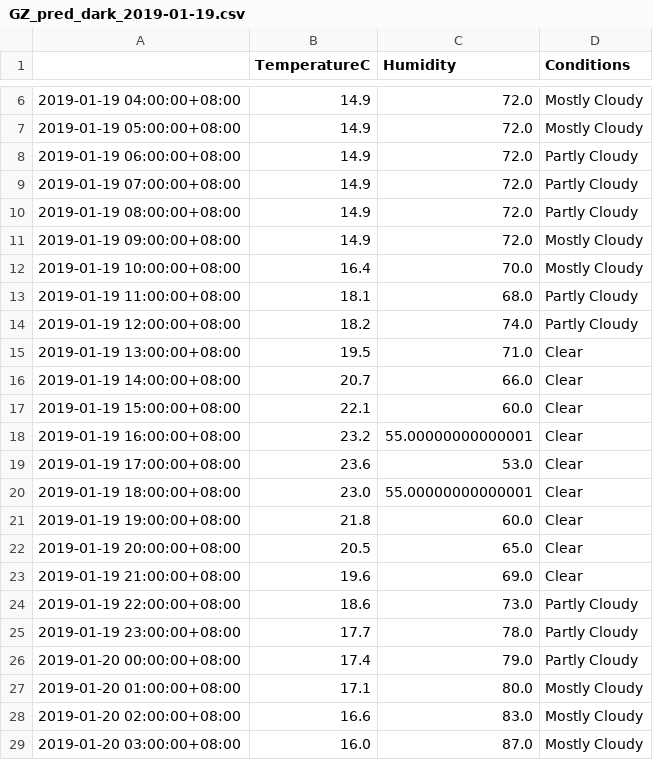
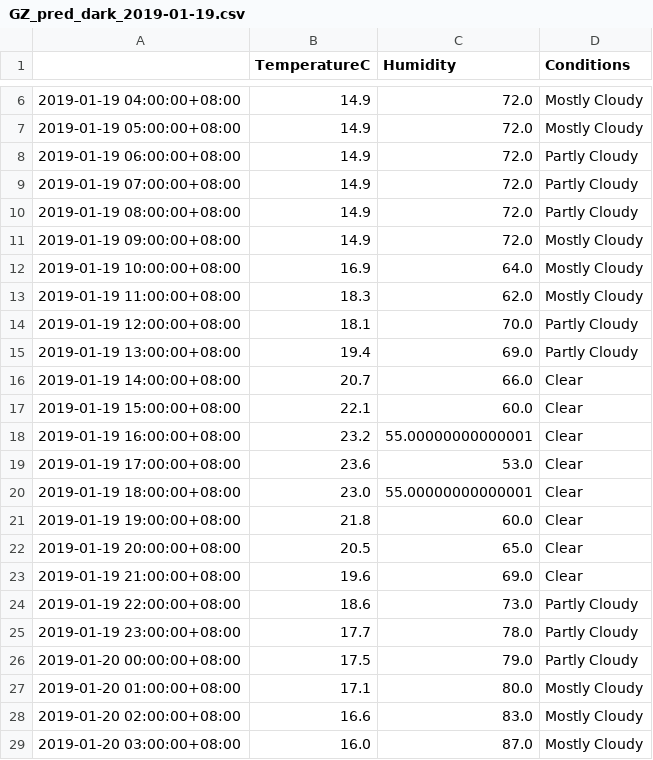
Before and after one commit to leonardmac0614/update_realtime, a CSV file: predict_files/GZ_pred_dark_2019-01-19.csv, drawn as a sheet; only a part is shown, gaps mark what is left out.

```diff
--- a/predict_files/GZ_pred_dark_2019-01-19.csv
+++ b/predict_files/GZ_pred_dark_2019-01-19.csv
@@ -11,6 +11,6 @@
 2019-01-19 09:00:00+08:00,14.9,72.0,Mostly Cloudy
-2019-01-19 10:00:00+08:00,16.4,70.0,Mostly Cloudy
-2019-01-19 11:00:00+08:00,18.1,68.0,Partly Cloudy
-2019-01-19 12:00:00+08:00,18.2,74.0,Partly Cloudy
-2019-01-19 13:00:00+08:00,19.5,71.0,Clear
+2019-01-19 10:00:00+08:00,16.9,64.0,Mostly Cloudy
+2019-01-19 11:00:00+08:00,18.3,62.0,Mostly Cloudy
+2019-01-19 12:00:00+08:00,18.1,70.0,Partly Cloudy
+2019-01-19 13:00:00+08:00,19.4,69.0,Partly Cloudy
 2019-01-19 14:00:00+08:00,20.7,66.0,Clear
@@ -25,3 +25,3 @@
 2019-01-19 23:00:00+08:00,17.7,78.0,Partly Cloudy
-2019-01-20 00:00:00+08:00,17.4,79.0,Partly Cloudy
+2019-01-20 00:00:00+08:00,17.5,79.0,Partly Cloudy
 2019-01-20 01:00:00+08:00,17.1,80.0,Mostly Cloudy
```
Also changed, not shown: GZ_his_dark.csv.
